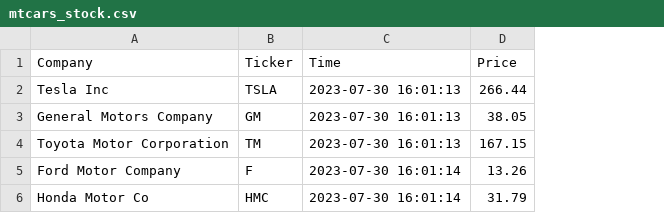
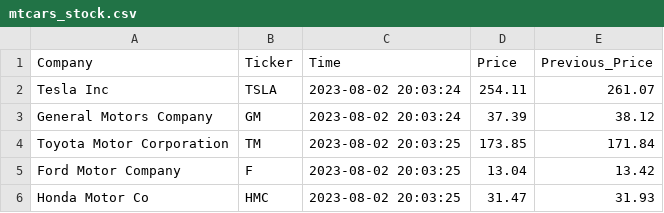
Before and after one commit to bethharvey/cintel-05-live-updates, a CSV file: data/mtcars_stock.csv, drawn as a sheet; the diff names each change by its address in the sheet, - before the commit and + after, or states it on an @@ line.

Commit message:
Add arrow indicating stock change

```diff
--- a/data/mtcars_stock.csv
+++ b/data/mtcars_stock.csv
+column E (Previous_Price), rows 2-6: 261.07 | 38.12 | 171.84 | 13.42 | 31.93
-C2:C3 (Time): 2023-07-30 16:01:13
+C2:C3 (Time): 2023-08-02 20:03:24
-D2 (Price): 266.44
+D2 (Price): 254.11
-D3 (Price): 38.05
+D3 (Price): 37.39
-C4 (Time): 2023-07-30 16:01:13
+C4 (Time): 2023-08-02 20:03:25
-D4 (Price): 167.15
+D4 (Price): 173.85
-C5:C6 (Time): 2023-07-30 16:01:14
+C5:C6 (Time): 2023-08-02 20:03:25
-D5 (Price): 13.26
+D5 (Price): 13.04
-D6 (Price): 31.79
+D6 (Price): 31.47
```
Also changed, not shown: data/mtcars_location.csv, 12 other files.
